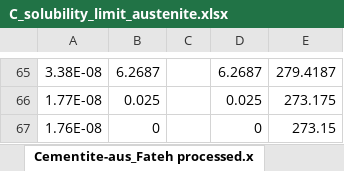
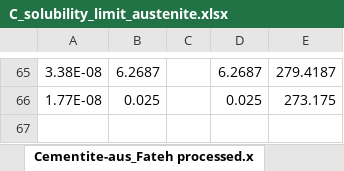
Before and after one commit to Nassehk/Dilatometry-analysis, an Excel workbook: dilatometry/C_solubility_limit_austenite.xlsx, sheet Cementite-aus_Fateh processed.x, drawn as a sheet; only a part is shown, gaps mark what is left out; values as stored, in another font and other column widths than the file's, no borders; charts and pictures not drawn; the diff names each change by its address in the sheet, - before the commit and + after, or states it on an @@ line.

```diff
--- a/dilatometry/C_solubility_limit_austenite.xlsx (sheet Cementite-aus_Fateh processed.x)
+++ b/dilatometry/C_solubility_limit_austenite.xlsx (sheet Cementite-aus_Fateh processed.x)
-row 67: 1.76E-08 | 0 |  | 0 | 273.15
```
Also changed, not shown: charts or pictures, 30 other files.
